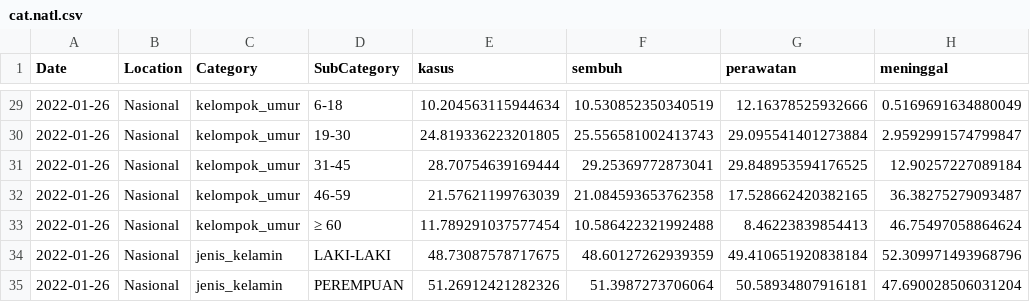
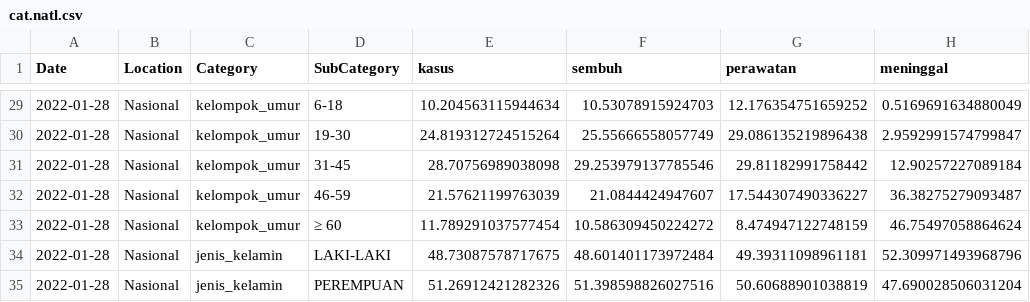
Before and after one commit to erlange/INACOVID, a CSV file: data/csv/cat.natl.csv, drawn as a sheet; only a part is shown, gaps mark what is left out; the diff covers the shown part only.

```diff
--- a/data/csv/cat.natl.csv
+++ b/data/csv/cat.natl.csv
@@ -29,7 +29,7 @@
-"2022-01-26","Nasional","kelompok_umur","6-18",10.204563115944634,10.530852350340519,12.16378525932666,0.5169691634880049
-"2022-01-26","Nasional","kelompok_umur","19-30",24.819336223201805,25.556581002413743,29.095541401273884,2.9592991574799847
-"2022-01-26","Nasional","kelompok_umur","31-45",28.70754639169444,29.25369772873041,29.848953594176525,12.90257227089184
-"2022-01-26","Nasional","kelompok_umur","46-59",21.57621199763039,21.084593653762358,17.528662420382165,36.38275279093487
-"2022-01-26","Nasional","kelompok_umur","≥ 60",11.789291037577454,10.586422321992488,8.46223839854413,46.75497058864624
-"2022-01-26","Nasional","jenis_kelamin","LAKI-LAKI",48.73087578717675,48.60127262939359,49.410651920838184,52.309971493968796
-"2022-01-26","Nasional","jenis_kelamin","PEREMPUAN",51.26912421282326,51.3987273706064,50.58934807916181,47.690028506031204
+"2022-01-28","Nasional","kelompok_umur","6-18",10.204563115944634,10.53078915924703,12.176354751659252,0.5169691634880049
+"2022-01-28","Nasional","kelompok_umur","19-30",24.819312724515264,25.55666558057749,29.086135219896438,2.9592991574799847
+"2022-01-28","Nasional","kelompok_umur","31-45",28.70756989038098,29.253979137785546,29.81182991758442,12.90257227089184
+"2022-01-28","Nasional","kelompok_umur","46-59",21.57621199763039,21.0844424947607,17.544307490336227,36.38275279093487
+"2022-01-28","Nasional","kelompok_umur","≥ 60",11.789291037577454,10.586309450224272,8.474947122748159,46.75497058864624
+"2022-01-28","Nasional","jenis_kelamin","LAKI-LAKI",48.73087578717675,48.601401173972484,49.39311098961181,52.309971493968796
+"2022-01-28","Nasional","jenis_kelamin","PEREMPUAN",51.26912421282326,51.398598826027516,50.60688901038819,47.690028506031204
```
Also changed, not shown: 29 edited cells elsewhere in this file, data/csv/cat.prov.csv, 5 other files.
